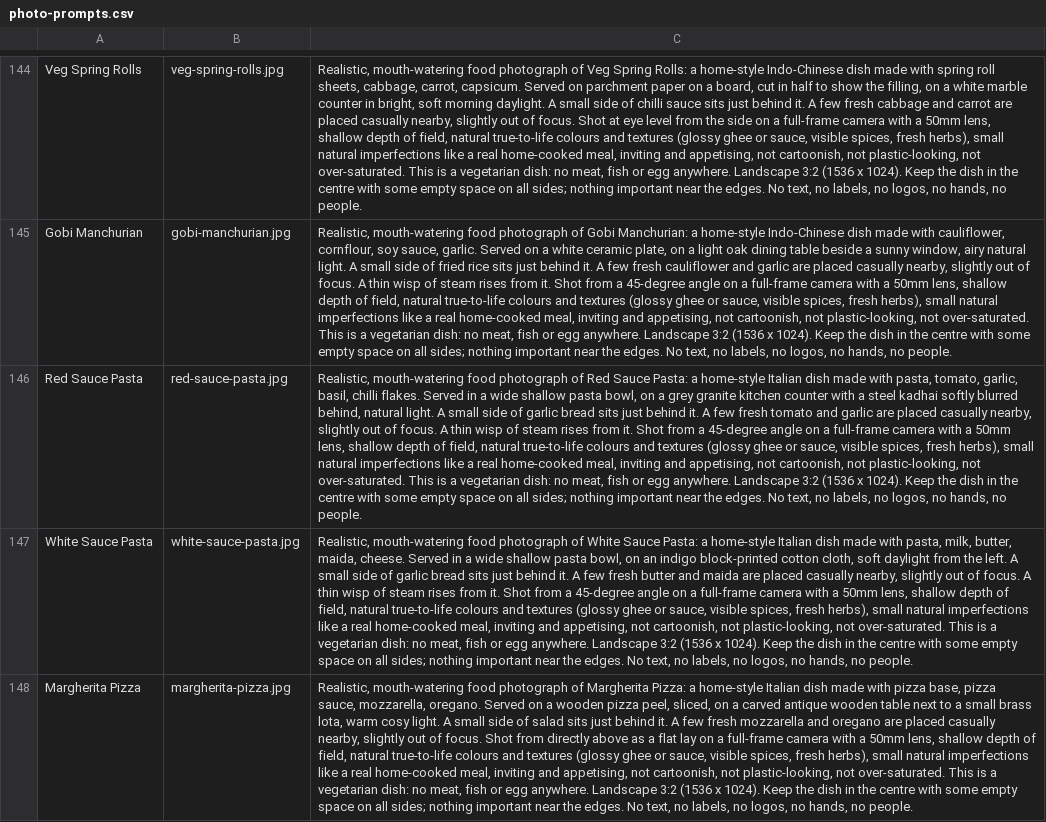
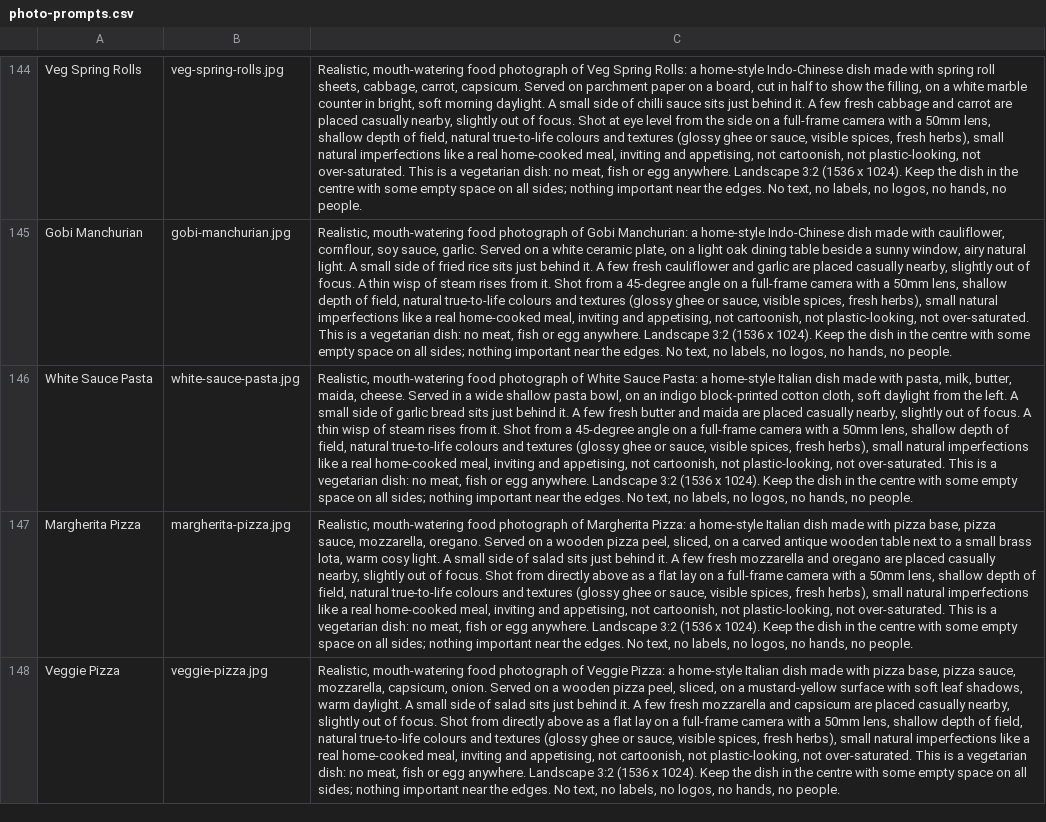
Before and after one commit to nandlalmittal18-commits/rasoi-planner, a CSV file: scripts/photo-prompts.csv, drawn as a sheet; only a part is shown, gaps mark what is left out; the shorter side is filled out with more unchanged rows; the diff names each change by its address in the sheet, - before the commit and + after, or states it on an @@ line.

```diff
--- a/scripts/photo-prompts.csv
+++ b/scripts/photo-prompts.csv
-row 146: Red Sauce Pasta | red-sauce-pasta.jpg | Realistic, mouth-watering food photograph of Red Sauce Pasta: a home-style Italian dish made with pasta, tomato, garlic, basil, chilli flakes. Served in a wide shallow pasta bowl, on a grey granite kitchen counter with a steel kadhai softly blurred behind, natural light. A small side of garlic bread sits just behind it. A few fresh tomato and garlic are placed casually nearby, slightly out of focus. A thin wisp of steam rises from it. Shot from a 45-degree angle on a full-frame camera with a 50mm lens, shallow depth of field, natural true-to-life colours and textures (glossy ghee or sauce, visible spices, fresh herbs), small natural imperfections like a real home-cooked meal, inviting and appetising, not cartoonish, not plastic-looking, not over-saturated. This is a vegetarian dish: no meat, fish or egg anywhere. Landscape 3:2 (1536 x 1024). Keep the dish in the centre with some empty space on all sides; nothing important near the edges. No text, no labels, no logos, no hands, no people.
```
Also changed, not shown: 2 other files.
